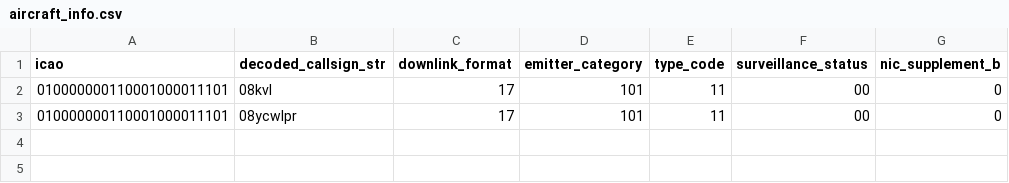
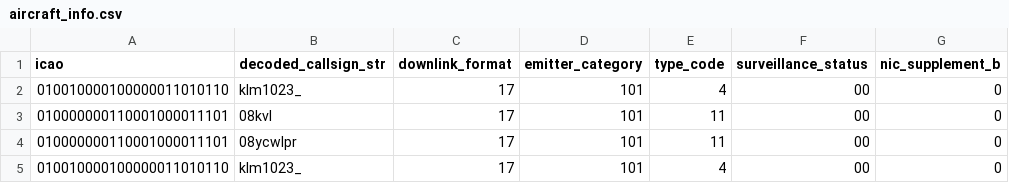
Before and after one commit to CrossB0mb/project_muhittin, a CSV file: aircraft_info.csv, drawn as a sheet; the diff names each change by its address in the sheet, - before the commit and + after, or states it on an @@ line.

```diff
--- a/aircraft_info.csv
+++ b/aircraft_info.csv
+row 2: 010010000100000011010110 | klm1023_ | 17 | 101 | 4 | 00 | 0
+row 5: 010010000100000011010110 | klm1023_ | 17 | 101 | 4 | 00 | 0
```
Also changed, not shown: 12 other files.
